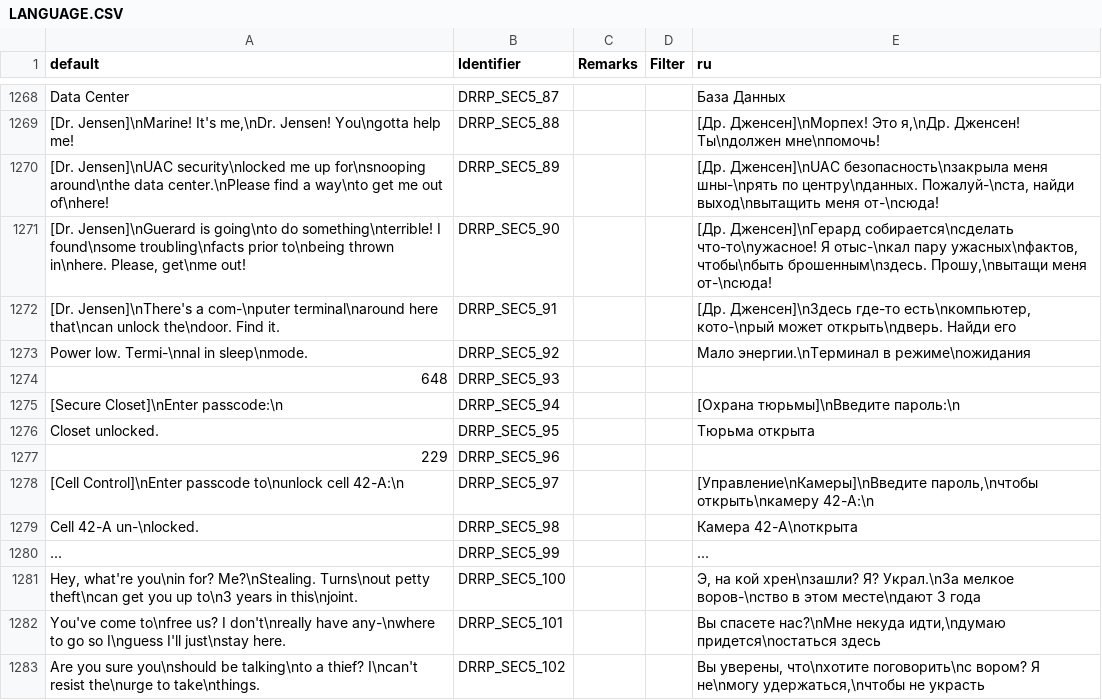
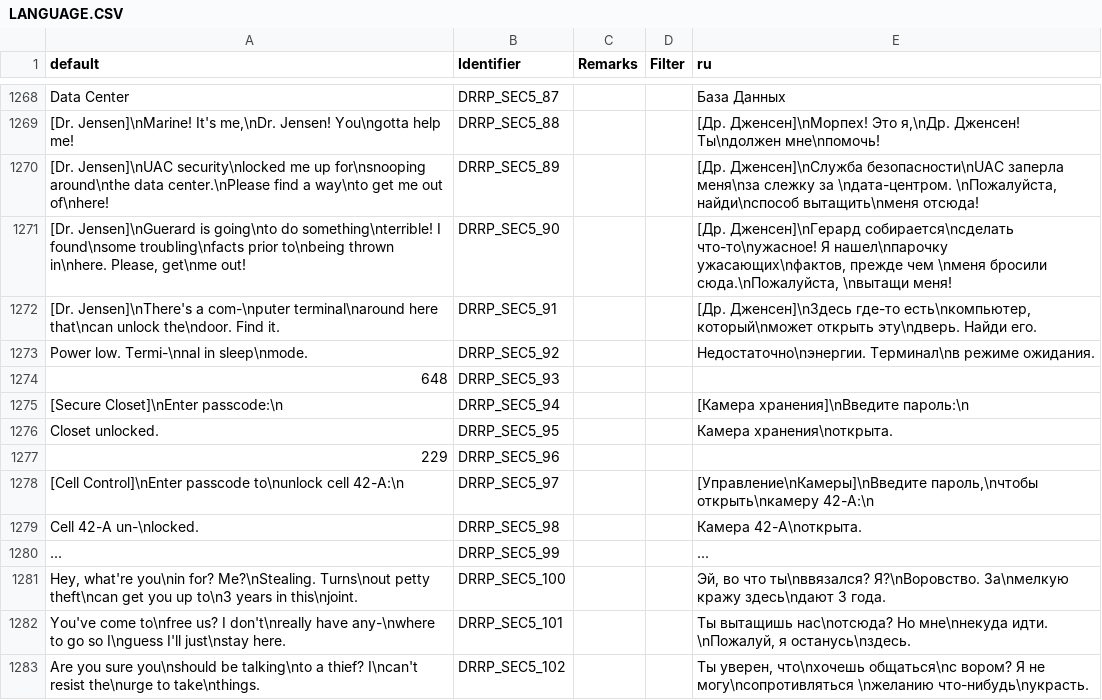
Before and after one commit to DRRP-Team/DRRP, a CSV file: LANGUAGE.CSV, drawn as a sheet; only a part is shown, gaps mark what is left out; the diff covers the shown part only.

```diff
--- a/LANGUAGE.CSV
+++ b/LANGUAGE.CSV
@@ -1269,15 +1269,15 @@ Data Center,DRRP_SEC5_87,,,База Данных
 "[Dr. Jensen]\nMarine! It's me,\nDr. Jensen! You\ngotta help me!",DRRP_SEC5_88,,,"[Др. Дженсен]\nМорпех! Это я,\nДр. Дженсен! Ты\nдолжен мне\nпомочь!"
-[Dr. Jensen]\nUAC security\nlocked me up for\nsnooping around\nthe data center.\nPlease find a way\nto get me out of\nhere!,DRRP_SEC5_89,,,"[Др. Дженсен]\nUAC безопасность\nзакрыла меня шны-\nрять по центру\nданных. Пожалуй-\nста, найди выход\nвытащить меня от-\nсюда!"
-"[Dr. Jensen]\nGuerard is going\nto do something\nterrible! I found\nsome troubling\nfacts prior to\nbeing thrown in\nhere. Please, get\nme out!",DRRP_SEC5_90,,,"[Др. Дженсен]\nГерард собирается\nсделать что-то\nужасное! Я отыс-\nкал пару ужасных\nфактов, чтобы\nбыть брошенным\nздесь. Прошу,\nвытащи меня от-\nсюда!"
-[Dr. Jensen]\nThere's a com-\nputer terminal\naround here that\ncan unlock the\ndoor. Find it.,DRRP_SEC5_91,,,"[Др. Дженсен]\n3десь где-то есть\nкомпьютер, кото-\nрый может открыть\nдверь. Найди его"
-Power low. Termi-\nnal in sleep\nmode.,DRRP_SEC5_92,,,Мало энергии.\nТерминал в режиме\nожидания
+[Dr. Jensen]\nUAC security\nlocked me up for\nsnooping around\nthe data center.\nPlease find a way\nto get me out of\nhere!,DRRP_SEC5_89,,,"[Др. Дженсен]\nСлужба безопасности\nUAC заперла меня\nза слежку за \nдата-центром. \nПожалуйста, найди\nспособ вытащить\nменя отсюда!"
+"[Dr. Jensen]\nGuerard is going\nto do something\nterrible! I found\nsome troubling\nfacts prior to\nbeing thrown in\nhere. Please, get\nme out!",DRRP_SEC5_90,,,"[Др. Дженсен]\nГерард собирается\nсделать что-то\nужасное! Я нашел\nпарочку ужасающих\nфактов, прежде чем \nменя бросили сюда.\nПожалуйста, \nвытащи меня!"
+[Dr. Jensen]\nThere's a com-\nputer terminal\naround here that\ncan unlock the\ndoor. Find it.,DRRP_SEC5_91,,,"[Др. Дженсен]\nЗдесь где-то есть\nкомпьютер, который\nможет открыть эту\nдверь. Найди его. "
+Power low. Termi-\nnal in sleep\nmode.,DRRP_SEC5_92,,,Недостаточно\nэнергии. Терминал\nв режиме ожидания.
 648,DRRP_SEC5_93,,,
-[Secure Closet]\nEnter passcode:\n,DRRP_SEC5_94,,,[Охрана тюрьмы]\nВведите пароль:\n
-Closet unlocked.,DRRP_SEC5_95,,,Тюрьма открыта
+[Secure Closet]\nEnter passcode:\n,DRRP_SEC5_94,,,[Камера хранения]\nВведите пароль:\n
+Closet unlocked.,DRRP_SEC5_95,,,Камера хранения\nоткрыта.
 229,DRRP_SEC5_96,,,
 [Cell Control]\nEnter passcode to\nunlock cell 42-A:\n,DRRP_SEC5_97,,,"[Управление\nКамеры]\nВведите пароль,\nчтобы открыть\nкамеру 42-А:\n"
-Cell 42-A un-\nlocked.,DRRP_SEC5_98,,,Камера 42-А\nоткрыта
+Cell 42-A un-\nlocked.,DRRP_SEC5_98,,,Камера 42-А\nоткрыта.
 ...,DRRP_SEC5_99,,,...
-"Hey, what're you\nin for? Me?\nStealing. Turns\nout petty theft\ncan get you up to\n3 years in this\njoint.",DRRP_SEC5_100,,,"Э, на кой хрен\nзашли? Я? Украл.\n3а мелкое воров-\nство в этом месте\nдают 3 года"
-You've come to\nfree us? I don't\nreally have any-\nwhere to go so I\nguess I'll just\nstay here.,DRRP_SEC5_101,,,"Вы спасете нас?\nМне некуда идти,\nдумаю придется\nостаться здесь"
-Are you sure you\nshould be talking\nto a thief? I\ncan't resist the\nurge to take\nthings.,DRRP_SEC5_102,,,"Вы уверены, что\nхотите поговорить\nс вором? Я не\nмогу удержаться,\nчтобы не украсть"
+"Hey, what're you\nin for? Me?\nStealing. Turns\nout petty theft\ncan get you up to\n3 years in this\njoint.",DRRP_SEC5_100,,,"Эй, во что ты\nввязался? Я?\nВоровство. За\nмелкую кражу здесь\nдают 3 года."
+You've come to\nfree us? I don't\nreally have any-\nwhere to go so I\nguess I'll just\nstay here.,DRRP_SEC5_101,,,"Ты вытащишь нас\nотсюда? Но мне\nнекуда идти. \nПожалуй, я останусь\nздесь."
+Are you sure you\nshould be talking\nto a thief? I\ncan't resist the\nurge to take\nthings.,DRRP_SEC5_102,,,"Ты уверен, что\nхочешь общаться\nс вором? Я не могу\nсопротивляться \nжеланию что-нибудь\nукрасть. "
```
Also changed, not shown: 75 edited cells elsewhere in this file, 2 other files.
